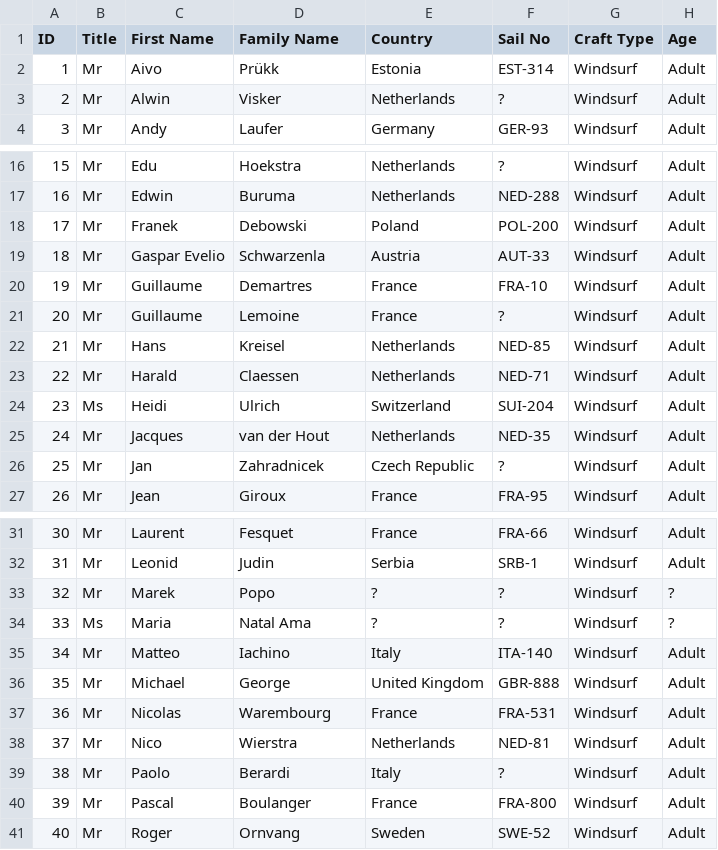
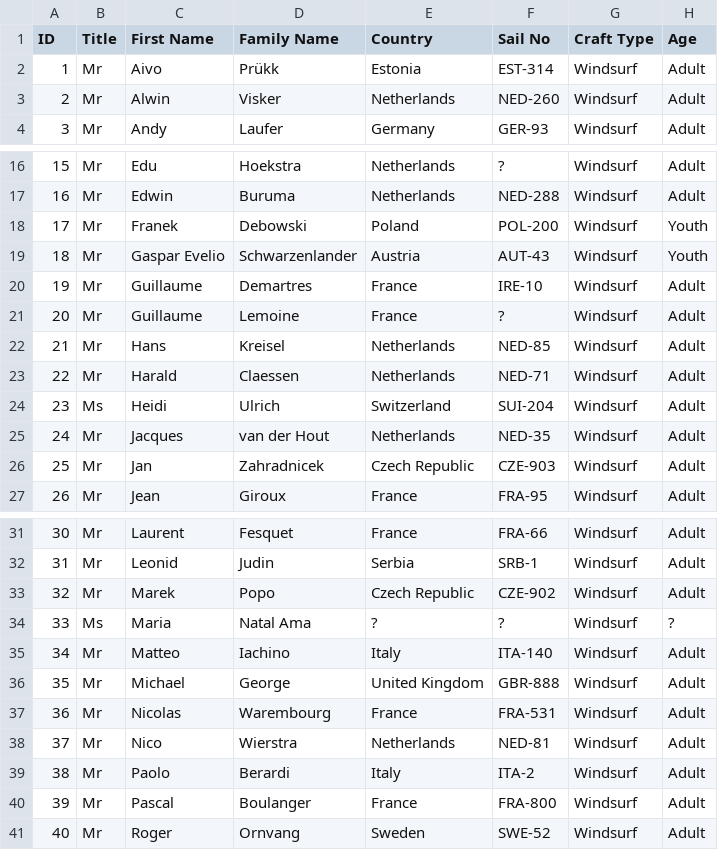
Before and after one commit to Logiqx/wst-results, a CSV file: events/2025/config/entrants.csv, drawn as a sheet; only a part is shown, gaps mark what is left out; the diff covers the shown part only.

Commit message:
Add some sail numbers

```diff
--- a/events/2025/config/entrants.csv
+++ b/events/2025/config/entrants.csv
@@ -2,3 +2,3 @@ ID,Title,First Name,Family Name,Country,Sail No,Craft Type,Age
 1,Mr,Aivo,Prükk,Estonia,EST-314,Windsurf,Adult
-2,Mr,Alwin,Visker,Netherlands,?,Windsurf,Adult
+2,Mr,Alwin,Visker,Netherlands,NED-260,Windsurf,Adult
 3,Mr,Andy,Laufer,Germany,GER-93,Windsurf,Adult
@@ -17,5 +17,5 @@ ID,Title,First Name,Family Name,Country,Sail No,Craft Type,Age
 16,Mr,Edwin,Buruma,Netherlands,NED-288,Windsurf,Adult
-17,Mr,Franek,Debowski,Poland,POL-200,Windsurf,Adult
-18,Mr,Gaspar Evelio,Schwarzenla,Austria,AUT-33,Windsurf,Adult
-19,Mr,Guillaume,Demartres,France,FRA-10,Windsurf,Adult
+17,Mr,Franek,Debowski,Poland,POL-200,Windsurf,Youth
+18,Mr,Gaspar Evelio,Schwarzenlander,Austria,AUT-43,Windsurf,Youth
+19,Mr,Guillaume,Demartres,France,IRE-10,Windsurf,Adult
 20,Mr,Guillaume,Lemoine,France,?,Windsurf,Adult
@@ -25,3 +25,3 @@ ID,Title,First Name,Family Name,Country,Sail No,Craft Type,Age
 24,Mr,Jacques,van der Hout,Netherlands,NED-35,Windsurf,Adult
-25,Mr,Jan,Zahradnicek,Czech Republic,?,Windsurf,Adult
+25,Mr,Jan,Zahradnicek,Czech Republic,CZE-903,Windsurf,Adult
 26,Mr,Jean,Giroux,France,FRA-95,Windsurf,Adult
@@ -32,3 +32,3 @@ ID,Title,First Name,Family Name,Country,Sail No,Craft Type,Age
 31,Mr,Leonid,Judin,Serbia,SRB-1,Windsurf,Adult
-32,Mr,Marek,Popo,?,?,Windsurf,?
+32,Mr,Marek,Popo,Czech Republic,CZE-902,Windsurf,Adult
 33,Ms,Maria,Natal Ama,?,?,Windsurf,?
@@ -38,3 +38,3 @@ ID,Title,First Name,Family Name,Country,Sail No,Craft Type,Age
 37,Mr,Nico,Wierstra,Netherlands,NED-81,Windsurf,Adult
-38,Mr,Paolo,Berardi,Italy,?,Windsurf,Adult
+38,Mr,Paolo,Berardi,Italy,ITA-2,Windsurf,Adult
 39,Mr,Pascal,Boulanger,France,FRA-800,Windsurf,Adult
```
Also changed, not shown: 1 edited cell elsewhere in this file, events/2025/config/motions.csv, 3 other files.
